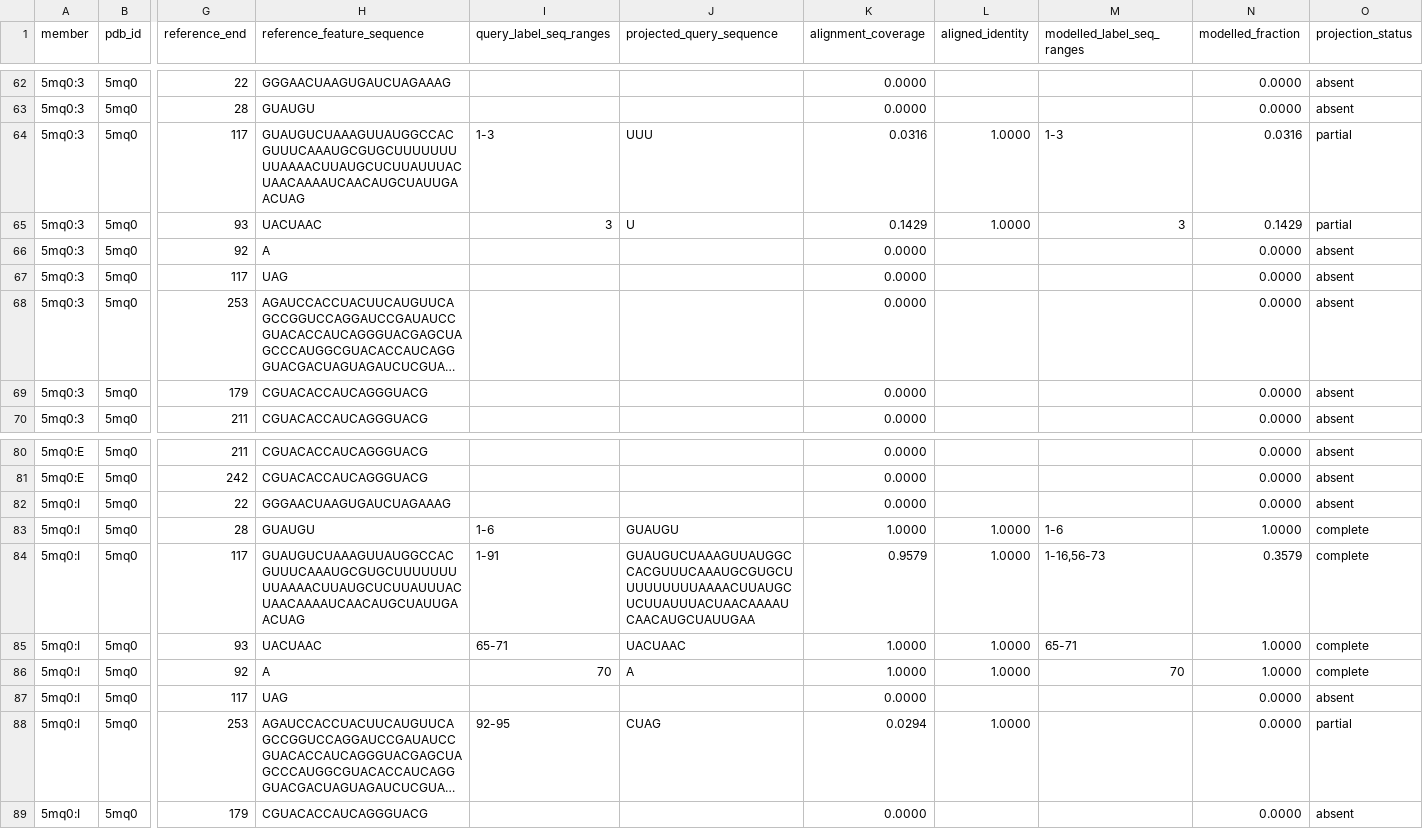
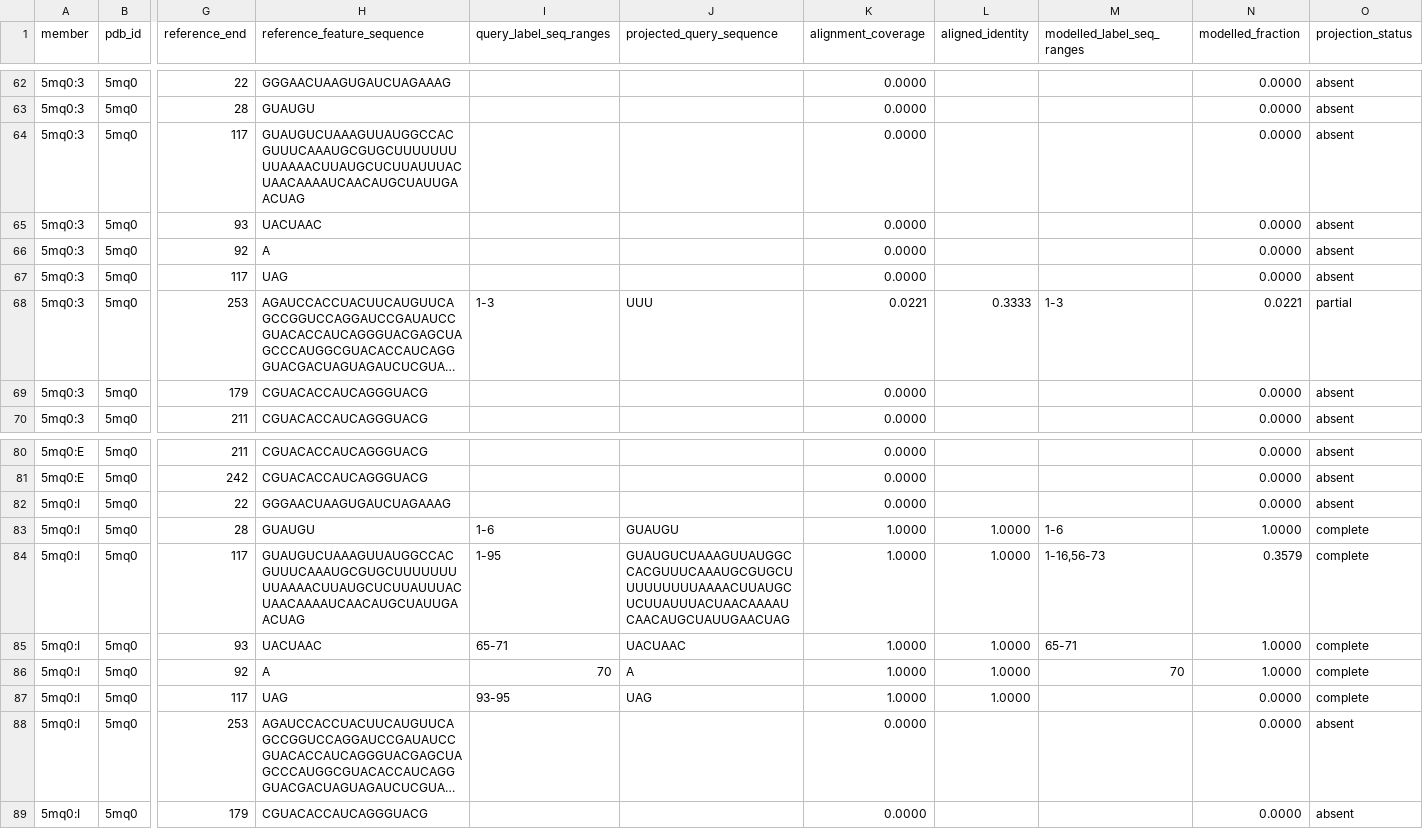
Before and after one commit to plaschka-lab/SpliceVis, a CSV file: rna_references/substrate_type_reference_UBC4_253-nt_pre-mRNA_ubc4_mv_253.reference_to_structure_projection.csv, drawn as a sheet; only a part is shown, gaps mark what is left out; long unchanged cells end in …; the diff names each change by its address in the sheet, - before the commit and + after, or states it on an @@ line.

Commit message:
Correct 5MQ0 substrate reference placement

```diff
--- a/rna_references/substrate_type_reference_UBC4_253-nt_pre-mRNA_ubc4_mv_253.reference_to_structure_projection.csv
+++ b/rna_references/substrate_type_reference_UBC4_253-nt_pre-mRNA_ubc4_mv_253.reference_to_structure_projection.csv
-I64 (query_label_seq_ranges): 1-3
+I64 (query_label_seq_ranges): (empty)
-J64 (projected_query_sequence): UUU
+J64 (projected_query_sequence): (empty)
-K64 (alignment_coverage): 0.0316
+K64 (alignment_coverage): 0.0000
-L64:L65 (aligned_identity): 1.0000
+L64:L65 (aligned_identity): (empty)
-M64 (modelled_label_seq_ranges): 1-3
+M64 (modelled_label_seq_ranges): (empty)
-N64 (modelled_fraction): 0.0316
+N64 (modelled_fraction): 0.0000
-O64:O65 (projection_status): partial
+O64:O65 (projection_status): absent
-I65 (query_label_seq_ranges): 3
+I65 (query_label_seq_ranges): (empty)
-J65 (projected_query_sequence): U
+J65 (projected_query_sequence): (empty)
-K65 (alignment_coverage): 0.1429
+K65 (alignment_coverage): 0.0000
-M65 (modelled_label_seq_ranges): 3
+M65 (modelled_label_seq_ranges): (empty)
-N65 (modelled_fraction): 0.1429
+N65 (modelled_fraction): 0.0000
-I68 (query_label_seq_ranges): (empty)
+I68 (query_label_seq_ranges): 1-3
-J68 (projected_query_sequence): (empty)
+J68 (projected_query_sequence): UUU
-K68 (alignment_coverage): 0.0000
+K68 (alignment_coverage): 0.0221
-L68 (aligned_identity): (empty)
+L68 (aligned_identity): 0.3333
-M68 (modelled_label_seq_ranges): (empty)
+M68 (modelled_label_seq_ranges): 1-3
-N68 (modelled_fraction): 0.0000
+N68 (modelled_fraction): 0.0221
-O68 (projection_status): absent
+O68 (projection_status): partial
-I84 (query_label_seq_ranges): 1-91
+I84 (query_label_seq_ranges): 1-95
-J84 (projected_query_sequence): GUAUGUCUAAAGUUAUGGCCACGUUUCAAAUGCGUGCUUUUUUUUUAAAACUUAUGCUCUUAUUUACUAACAAAAUCAACAUGCUAUUGAA
+J84 (projected_query_sequence): GUAUGUCUAAAGUUAUGGCCACGUUUCAAAUGCGUGCUUUUUUUUUAAAACUUAUGCUCUUAUUUACUAACAAAAUCAACAUGCUAUUGAACUAG
-K84 (alignment_coverage): 0.9579
+K84 (alignment_coverage): 1.0000
-I87 (query_label_seq_ranges): (empty)
+I87 (query_label_seq_ranges): 93-95
-J87 (projected_query_sequence): (empty)
+J87 (projected_query_sequence): UAG
-K87 (alignment_coverage): 0.0000
+K87 (alignment_coverage): 1.0000
-L87 (aligned_identity): (empty)
+L87 (aligned_identity): 1.0000
-O87 (projection_status): absent
+O87 (projection_status): complete
-I88 (query_label_seq_ranges): 92-95
+I88 (query_label_seq_ranges): (empty)
-J88 (projected_query_sequence): CUAG
+J88 (projected_query_sequence): (empty)
-K88 (alignment_coverage): 0.0294
+K88 (alignment_coverage): 0.0000
-L88 (aligned_identity): 1.0000
+L88 (aligned_identity): (empty)
-O88 (projection_status): partial
+O88 (projection_status): absent
```
Also changed, not shown: 7 other files.
